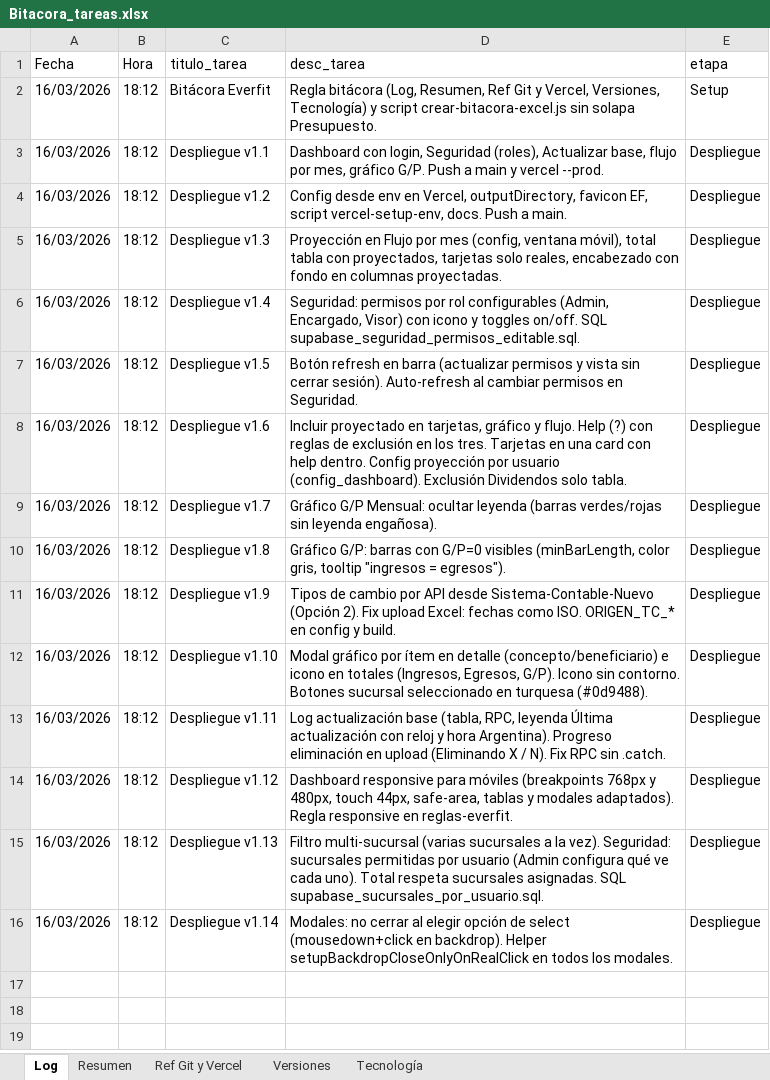
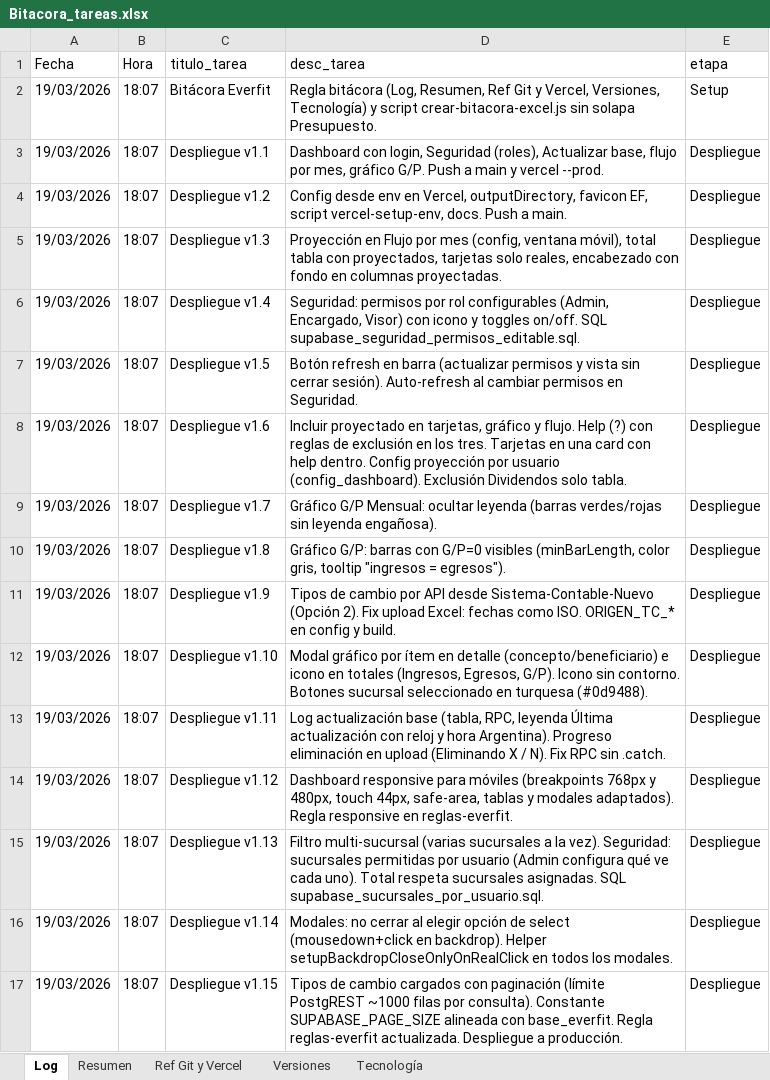
Before and after one commit to lucasbustosmartin-coder/Everfit, an Excel workbook: Bitacora_tareas.xlsx, sheet Log, drawn as a sheet; values as stored, in another font and other column widths than the file's, no borders; the diff names each change by its address in the sheet, - before the commit and + after, or states it on an @@ line.

```diff
--- a/Bitacora_tareas.xlsx (sheet Log)
+++ b/Bitacora_tareas.xlsx (sheet Log)
-A2:A16 (Fecha): 16/03/2026
+A2:A16 (Fecha): 19/03/2026
-B2:B16 (Hora): 18:12
+B2:B16 (Hora): 18:07
+row 17: 19/03/2026 | 18:07 | Despliegue v1.15 | Tipos de cambio cargados con paginación (límite PostgREST ~1000 filas por consulta). Constante SUPABASE_PAGE_SIZE alineada con base_everfit. Regla reglas-everfit actualizada. Despliegue a producción. | Despliegue
```
Also changed, not shown: sheet Versiones, sheet Resumen, 3 other files.
